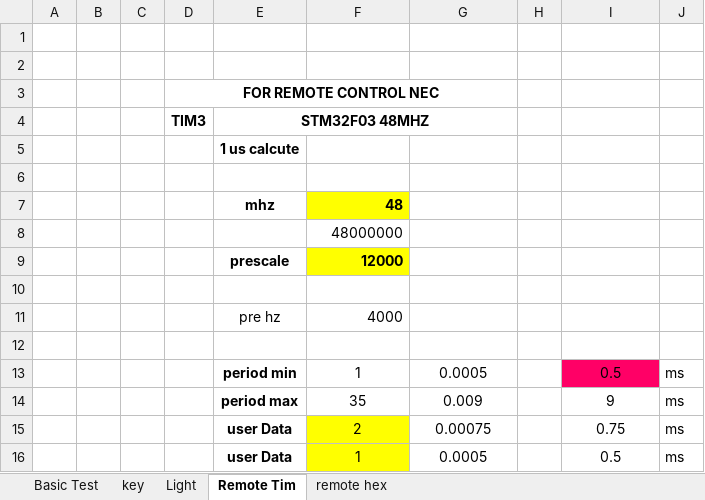
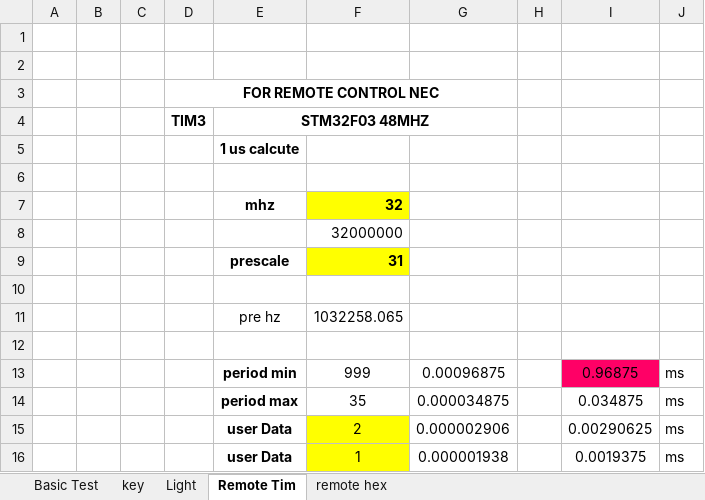
Before and after one commit to cshailesh/TestBoard1800, an Excel workbook: Doc/Tim.xlsx, sheet Remote Tim, drawn as a sheet; values as stored, in another font and other column widths than the file's, no borders; removed rows and columns are numbered as before the commit, all else as after; the diff names each change by its address in the sheet, - before the commit and + after, or states it on an @@ line.

```diff
--- a/Doc/Tim.xlsx (sheet Remote Tim)
+++ b/Doc/Tim.xlsx (sheet Remote Tim)
-F7: 48
+F7: 32
-F8: 48000000
+F8: 32000000
-F9: 12000
+F9: 31
-F11: 4000
+F11: 1032258.065
-row 13:  |  |  |  | period min | 1 | 0.0005 |  | 0.5 | ms
+row 13:  |  |  |  | period min | 999 | 0.00096875 |  | 0.96875 | ms
-G14: 0.009
+G14: 0.000034875
-I14: 9
+I14: 0.034875
-G15: 0.00075
+G15: 0.000002906
-I15: 0.75
+I15: 0.00290625
-G16: 0.0005
+G16: 0.000001938
-I16: 0.5
+I16: 0.0019375
```
Also changed, not shown: formulas that keep their value, 8 other files.
